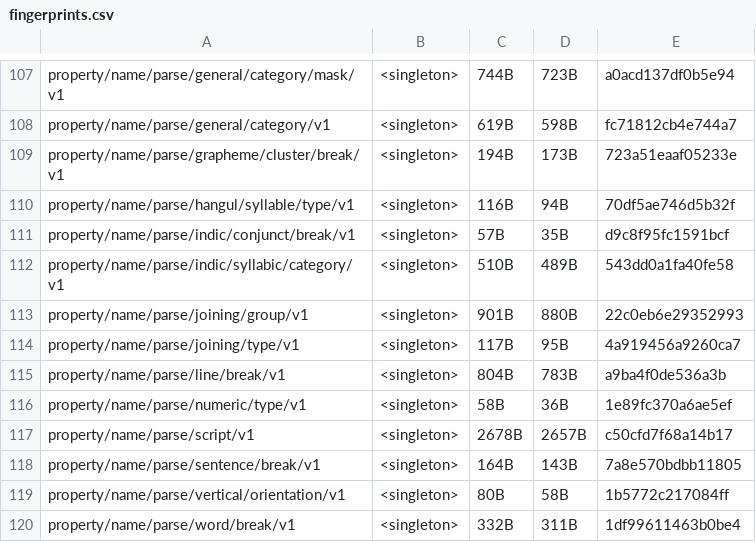
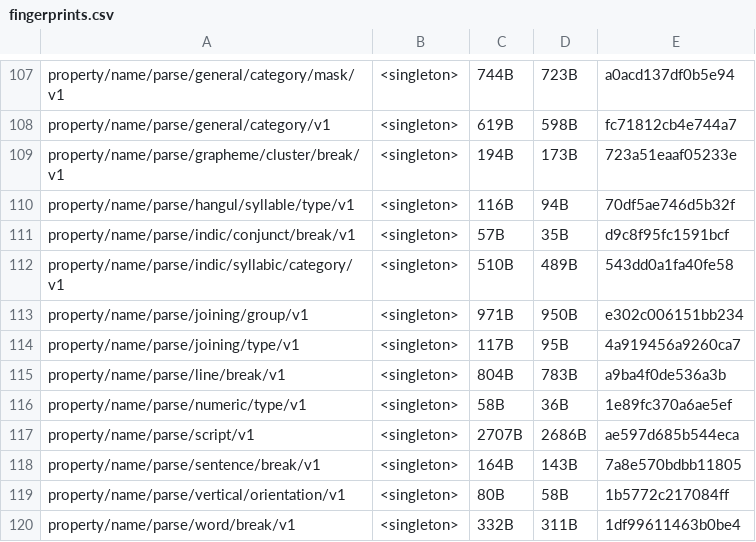
Before and after one commit to unicode-org/icu4x, a CSV file: provider/data/properties/fingerprints.csv, drawn as a sheet; only a part is shown, gaps mark what is left out; the diff covers the shown part only.

```diff
--- a/provider/data/properties/fingerprints.csv
+++ b/provider/data/properties/fingerprints.csv
@@ -112,3 +112,3 @@ property/name/parse/indic/conjunct/break/v1, <singleton>, 57B, 35B, d9c8f95fc159
 property/name/parse/indic/syllabic/category/v1, <singleton>, 510B, 489B, 543dd0a1fa40fe58
-property/name/parse/joining/group/v1, <singleton>, 901B, 880B, 22c0eb6e29352993
+property/name/parse/joining/group/v1, <singleton>, 971B, 950B, e302c006151bb234
 property/name/parse/joining/type/v1, <singleton>, 117B, 95B, 4a919456a9260ca7
@@ -116,3 +116,3 @@ property/name/parse/line/break/v1, <singleton>, 804B, 783B, a9ba4f0de536a3b
 property/name/parse/numeric/type/v1, <singleton>, 58B, 36B, 1e89fc370a6ae5ef
-property/name/parse/script/v1, <singleton>, 2678B, 2657B, c50cfd7f68a14b17
+property/name/parse/script/v1, <singleton>, 2707B, 2686B, ae597d685b544eca
 property/name/parse/sentence/break/v1, <singleton>, 164B, 143B, 7a8e570bdbb11805
```
Also changed, not shown: 21 edited cells elsewhere in this file, 44 other files.
